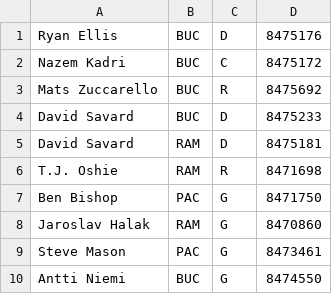
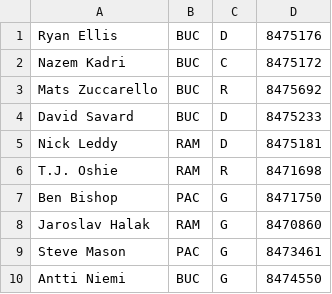
Before and after one commit to SunsHC/NCHLStats, a CSV file: NCHLStats/bin/Debug/DB NCHL.csv, drawn as a sheet; only a part is shown.

```diff
--- a/NCHLStats/bin/Debug/DB NCHL.csv
+++ b/NCHLStats/bin/Debug/DB NCHL.csv
@@ -4,3 +4,3 @@ Mats Zuccarello,BUC,R,8475692
 David Savard,BUC,D,8475233
-David Savard,RAM,D,8475181
+Nick Leddy,RAM,D,8475181
 T.J. Oshie,RAM,R,8471698
```
Also changed, not shown: 33 other files.
